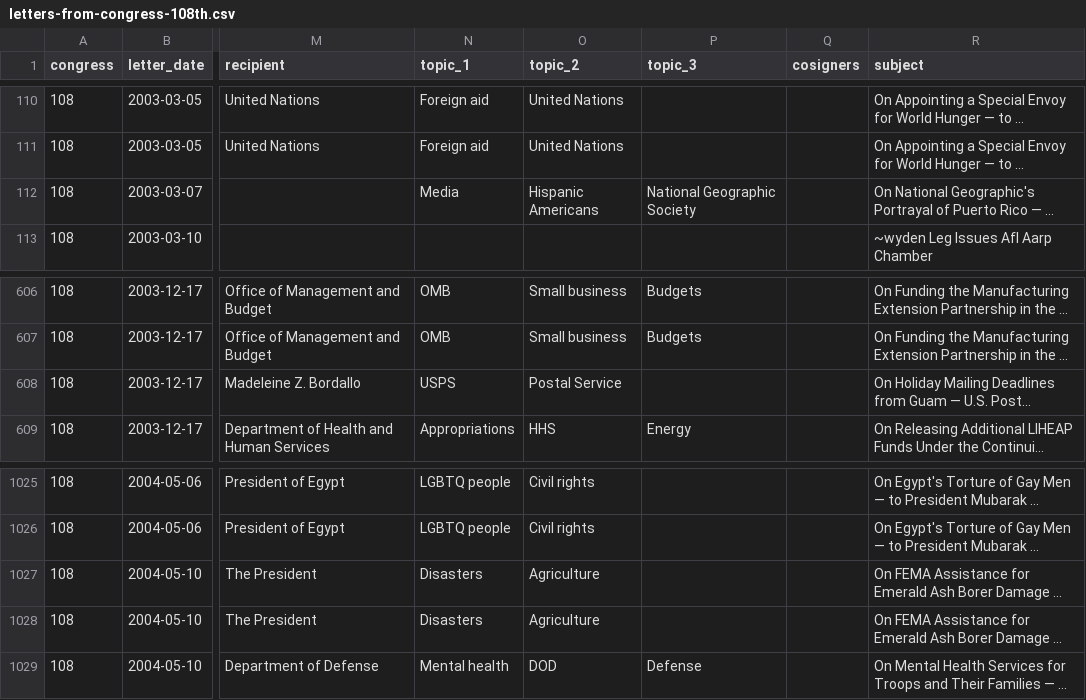
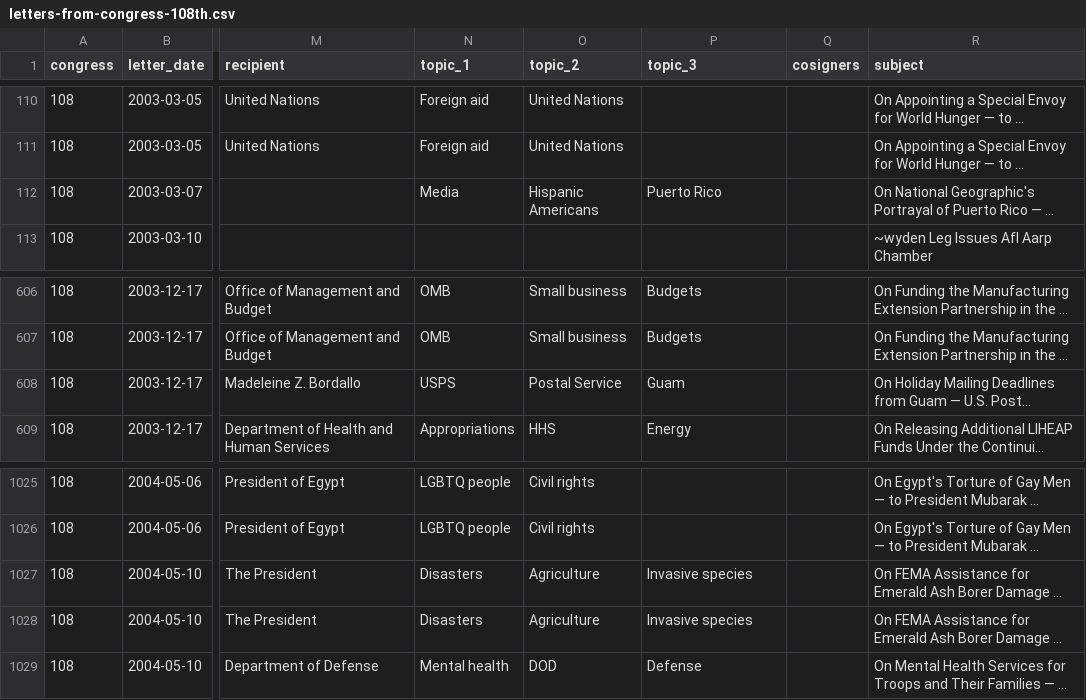
Before and after one commit to Robin-IA/Explorer-Congressional-Letters-108, a CSV file: data/letters-from-congress-108th.csv, drawn as a sheet; only a part is shown, gaps mark what is left out; long unchanged cells end in …; the diff names each change by its address in the sheet, - before the commit and + after, or states it on an @@ line.

```diff
--- a/data/letters-from-congress-108th.csv
+++ b/data/letters-from-congress-108th.csv
-P112 (topic_3): National Geographic Society
+P112 (topic_3): Puerto Rico
-P608 (topic_3): (empty)
+P608 (topic_3): Guam
-P1027:P1028 (topic_3): (empty)
+P1027:P1028 (topic_3): Invasive species
```
Also changed, not shown: 6 other files.
